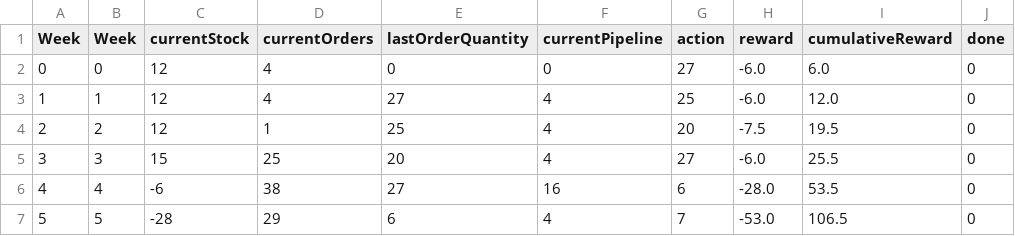
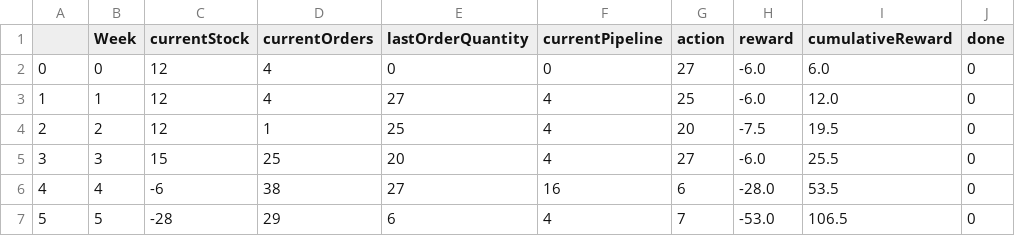
Before and after one commit to MMAIWatts/MMAI845_TheBeerGame, a CSV file: test1.csv, drawn as a sheet; only a part is shown.

```diff
--- a/test1.csv
+++ b/test1.csv
@@ -1,2 +1,2 @@
-Week,Week,currentStock,currentOrders,lastOrderQuantity,currentPipeline,action,reward,cumulativeReward,done
+,Week,currentStock,currentOrders,lastOrderQuantity,currentPipeline,action,reward,cumulativeReward,done
 0,0,12,4,0,0,27,-6.0,6.0,0
```
Also changed, not shown: 4 other files.
